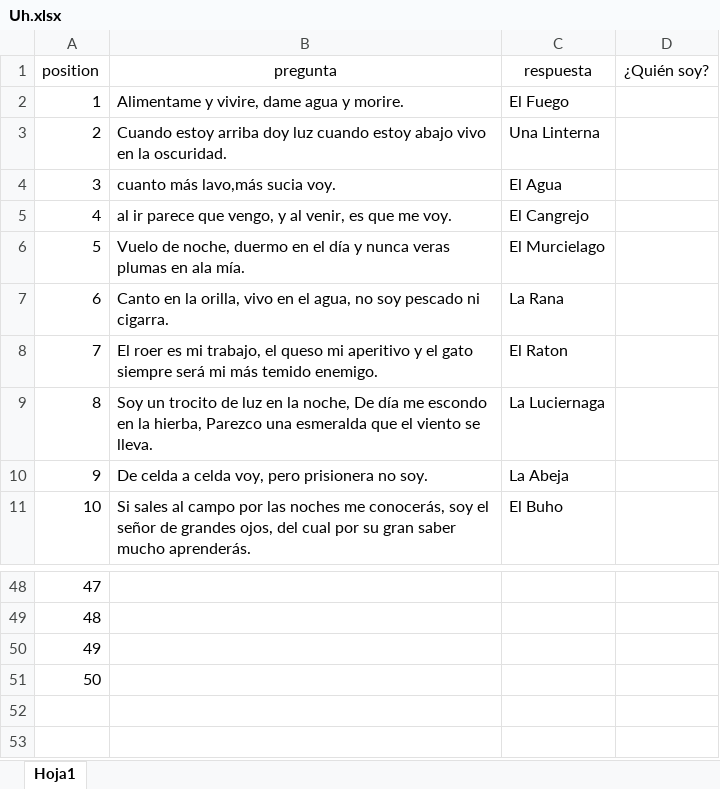
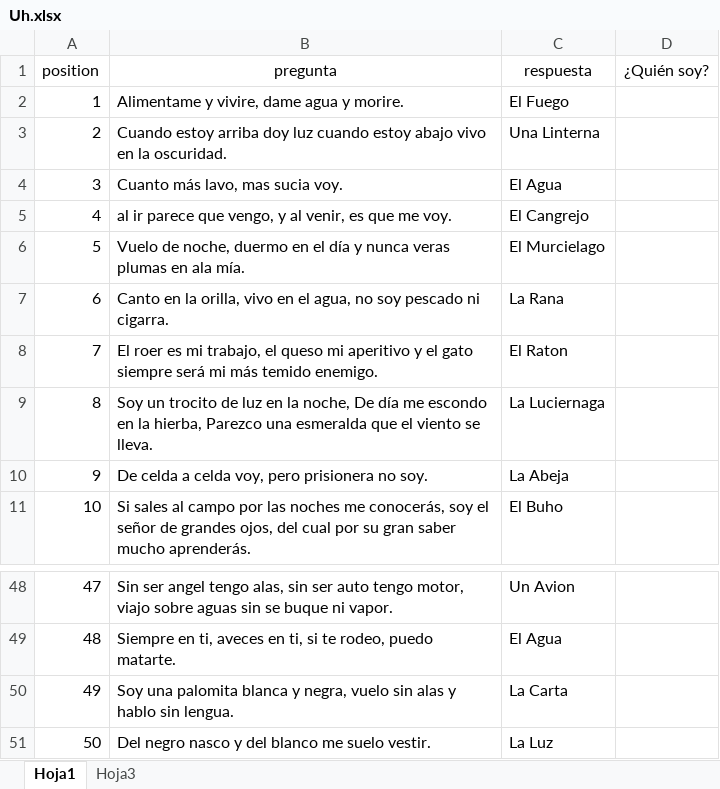
Before and after one commit to panfletoig/Nygma, an Excel workbook: exel/Uh.xlsx, sheet Hoja1, drawn as a sheet; only a part is shown, gaps mark what is left out; values as stored, in another font and other column widths than the file's, no borders; table styles not drawn; the diff covers the shown part only; the diff names each change by its address in the sheet, - before the commit and + after, or states it on an @@ line.

```diff
--- a/exel/Uh.xlsx (sheet Hoja1)
+++ b/exel/Uh.xlsx (sheet Hoja1)
+sheet tab: Hoja3
-B4 (pregunta): cuanto más lavo,más sucia voy.
+B4 (pregunta): Cuanto más lavo, mas sucia voy.
-B48 (pregunta): (empty)
+B48 (pregunta): Sin ser angel tengo alas, sin ser auto tengo motor, viajo sobre aguas sin se buque ni vapor.
-C48 (respuesta): (empty)
+C48 (respuesta): Un Avion
-B49 (pregunta): (empty)
+B49 (pregunta): Siempre en ti, aveces en ti, si te rodeo, puedo matarte.
-C49 (respuesta): (empty)
+C49 (respuesta): El Agua
-B50 (pregunta): (empty)
+B50 (pregunta): Soy una palomita blanca y negra, vuelo sin alas y hablo sin lengua.
-C50 (respuesta): (empty)
+C50 (respuesta): La Carta
-B51 (pregunta): (empty)
+B51 (pregunta): Del negro nasco y del blanco me suelo vestir.
-C51 (respuesta): (empty)
+C51 (respuesta): La Luz
```
Also changed, not shown: 64 edited cells elsewhere in this sheet, 1 other file.
